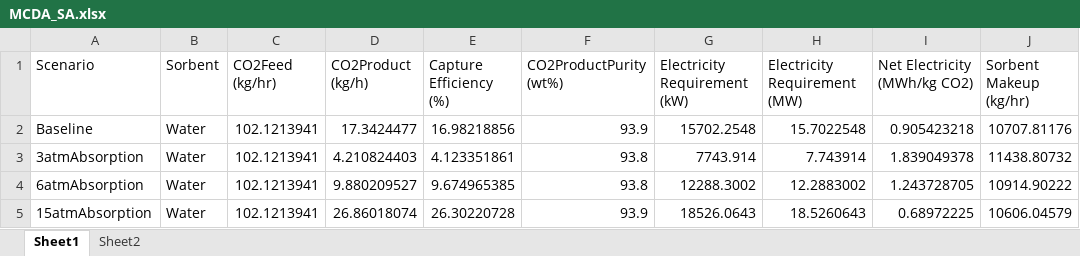
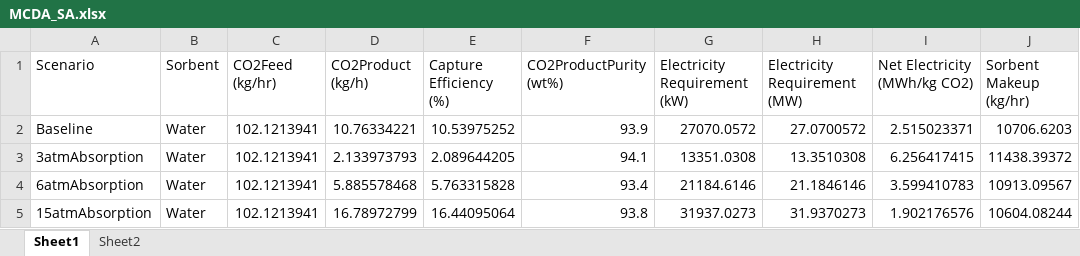
Before and after one commit to abjean-ISU/BulkGastoAtomizedLiquidForDAC_2026, an Excel workbook: MCDAFiles/MCDA_SA.xlsx, sheet Sheet1, drawn as a sheet; only a part is shown; values as stored, in another font and other column widths than the file's, no borders; the diff covers the shown part only; the diff names each change by its address in the sheet, - before the commit and + after, or states it on an @@ line.

```diff
--- a/MCDAFiles/MCDA_SA.xlsx (sheet Sheet1)
+++ b/MCDAFiles/MCDA_SA.xlsx (sheet Sheet1)
-D2 (CO2Product (kg/h)): 17.3424477
+D2 (CO2Product (kg/h)): 10.76334221
-E2 (Capture Efficiency (%)): 16.98218856
+E2 (Capture Efficiency (%)): 10.53975252
-G2 (Electricity Requirement (kW)): 15702.2548
+G2 (Electricity Requirement (kW)): 27070.0572
-H2 (Electricity Requirement (MW)): 15.7022548
+H2 (Electricity Requirement (MW)): 27.0700572
-I2 (Net Electricity (MWh/kg CO2)): 0.905423218
+I2 (Net Electricity (MWh/kg CO2)): 2.515023371
-J2 (Sorbent Makeup (kg/hr)): 10707.81176
+J2 (Sorbent Makeup (kg/hr)): 10706.6203
-D3 (CO2Product (kg/h)): 4.210824403
+D3 (CO2Product (kg/h)): 2.133973793
-E3 (Capture Efficiency (%)): 4.123351861
+E3 (Capture Efficiency (%)): 2.089644205
-F3 (CO2ProductPurity (wt%)): 93.8
+F3 (CO2ProductPurity (wt%)): 94.1
-G3 (Electricity Requirement (kW)): 7743.914
+G3 (Electricity Requirement (kW)): 13351.0308
-H3 (Electricity Requirement (MW)): 7.743914
+H3 (Electricity Requirement (MW)): 13.3510308
-I3 (Net Electricity (MWh/kg CO2)): 1.839049378
+I3 (Net Electricity (MWh/kg CO2)): 6.256417415
-J3 (Sorbent Makeup (kg/hr)): 11438.80732
+J3 (Sorbent Makeup (kg/hr)): 11438.39372
-D4 (CO2Product (kg/h)): 9.880209527
+D4 (CO2Product (kg/h)): 5.885578468
-E4 (Capture Efficiency (%)): 9.674965385
+E4 (Capture Efficiency (%)): 5.763315828
-F4 (CO2ProductPurity (wt%)): 93.8
+F4 (CO2ProductPurity (wt%)): 93.4
-G4 (Electricity Requirement (kW)): 12288.3002
+G4 (Electricity Requirement (kW)): 21184.6146
-H4 (Electricity Requirement (MW)): 12.2883002
+H4 (Electricity Requirement (MW)): 21.1846146
-I4 (Net Electricity (MWh/kg CO2)): 1.243728705
+I4 (Net Electricity (MWh/kg CO2)): 3.599410783
-J4 (Sorbent Makeup (kg/hr)): 10914.90222
+J4 (Sorbent Makeup (kg/hr)): 10913.09567
-D5 (CO2Product (kg/h)): 26.86018074
+D5 (CO2Product (kg/h)): 16.78972799
-E5 (Capture Efficiency (%)): 26.30220728
+E5 (Capture Efficiency (%)): 16.44095064
-F5 (CO2ProductPurity (wt%)): 93.9
+F5 (CO2ProductPurity (wt%)): 93.8
-G5 (Electricity Requirement (kW)): 18526.0643
+G5 (Electricity Requirement (kW)): 31937.0273
-H5 (Electricity Requirement (MW)): 18.5260643
+H5 (Electricity Requirement (MW)): 31.9370273
-I5 (Net Electricity (MWh/kg CO2)): 0.68972225
+I5 (Net Electricity (MWh/kg CO2)): 1.902176576
-J5 (Sorbent Makeup (kg/hr)): 10606.04579
+J5 (Sorbent Makeup (kg/hr)): 10604.08244
```
Also changed, not shown: 5 added rows, 5 removed rows and 146 edited cells elsewhere in this sheet, sheet Sheet2, formulas that keep their value, MCDAFiles/BGAL Settings.xlsx, 1 other file.
